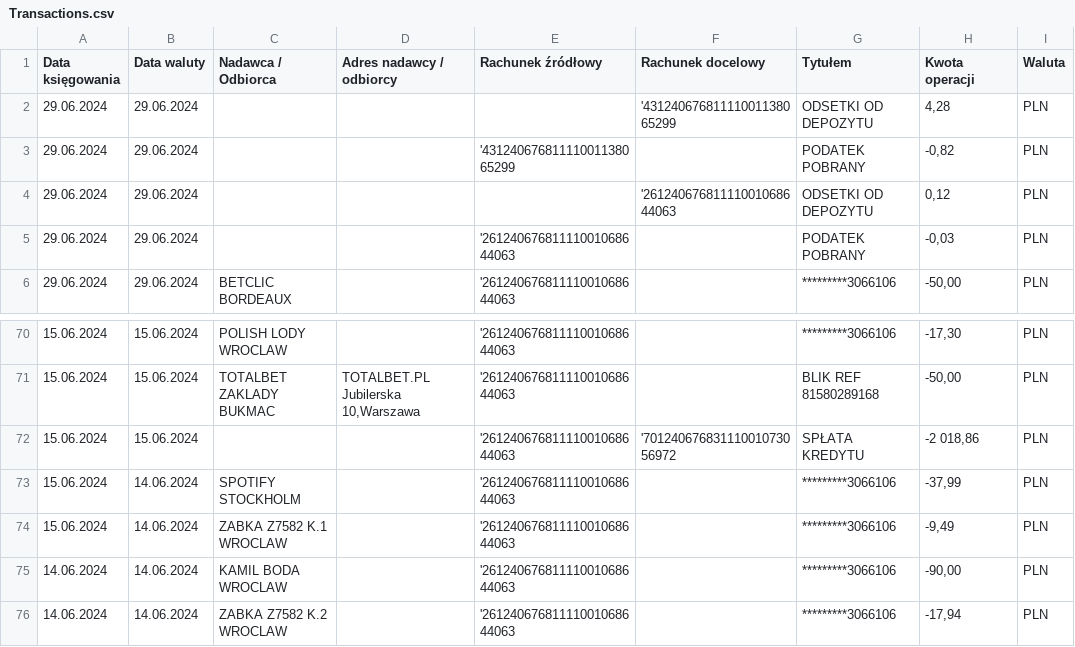
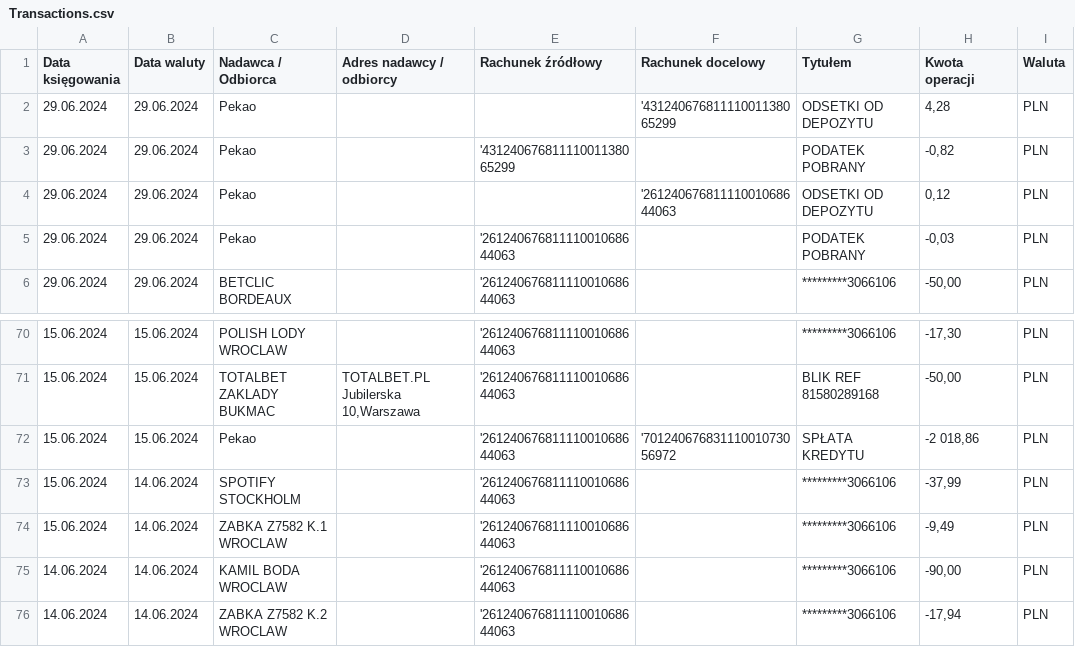
Before and after one commit to stalonek91/ths_report, a CSV file: Transactions.csv, drawn as a sheet; only a part is shown, gaps mark what is left out; the diff names each change by its address in the sheet, - before the commit and + after, or states it on an @@ line.

Commit message:
Working on transactions. Minor edits

```diff
--- a/Transactions.csv
+++ b/Transactions.csv
-C2:C5 (Nadawca / Odbiorca): (empty)
+C2:C5 (Nadawca / Odbiorca): Pekao
-C72 (Nadawca / Odbiorca): (empty)
+C72 (Nadawca / Odbiorca): Pekao
```
Also changed, not shown: 3 other files.
